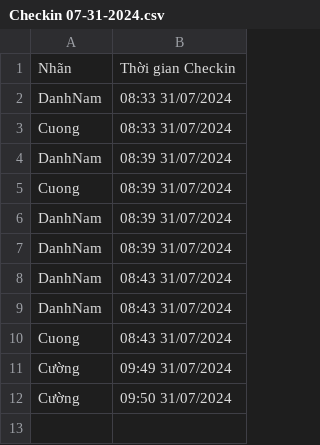
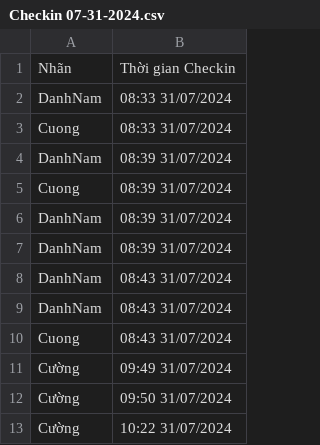
Before and after one commit to Cuaconca/03-Demo-Face-Detect, a CSV file: public/csv/Checkin 07-31-2024.csv, drawn as a sheet.

```diff
--- a/public/csv/Checkin 07-31-2024.csv
+++ b/public/csv/Checkin 07-31-2024.csv
@@ -12 +12,2 @@ Cường,09:49 31/07/2024
 Cường,09:50 31/07/2024
+Cường,10:22 31/07/2024
```
Also changed, not shown: 1 other file.
